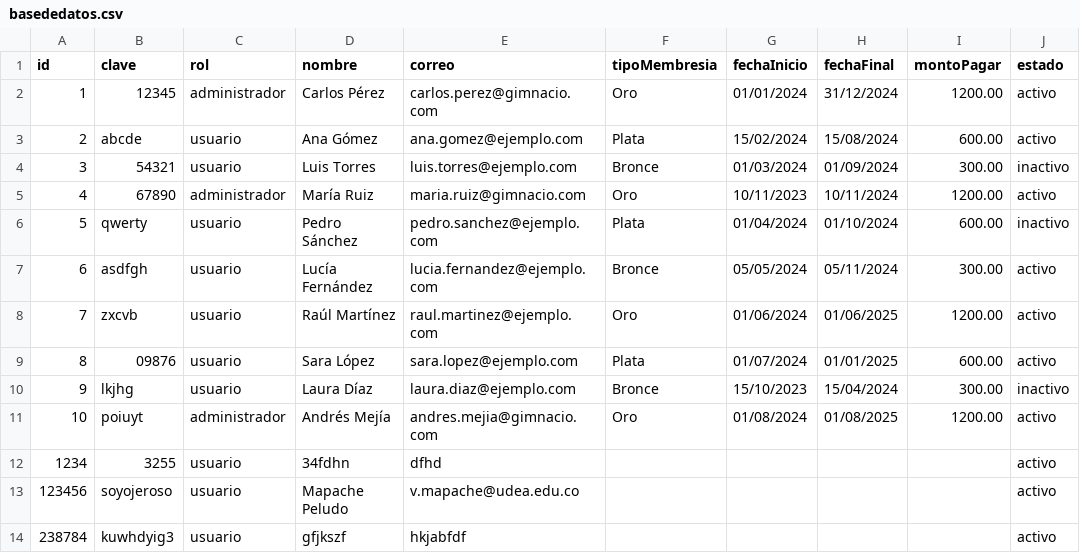
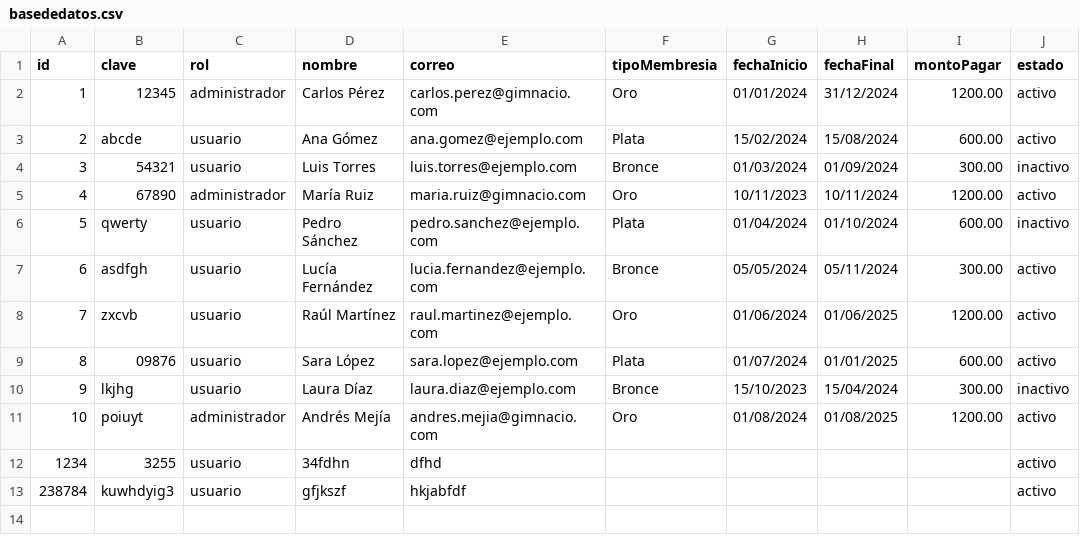
Before and after one commit to spalacioc05/FullContactGym, a CSV file: FullContactGym/data/basededatos.csv, drawn as a sheet; the diff names each change by its address in the sheet, - before the commit and + after, or states it on an @@ line.

```diff
--- a/FullContactGym/data/basededatos.csv
+++ b/FullContactGym/data/basededatos.csv
-row 13: 123456 | soyojeroso | usuario | Mapache Peludo | v.mapache@udea.edu.co |  |  |  |  | activo
```
Also changed, not shown: 24 other files.
